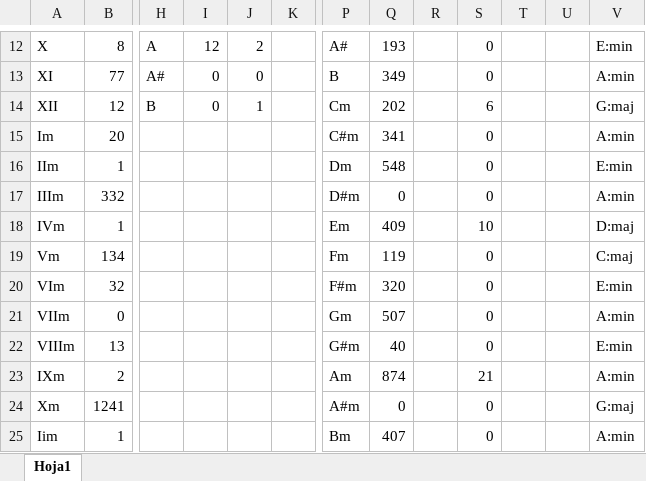
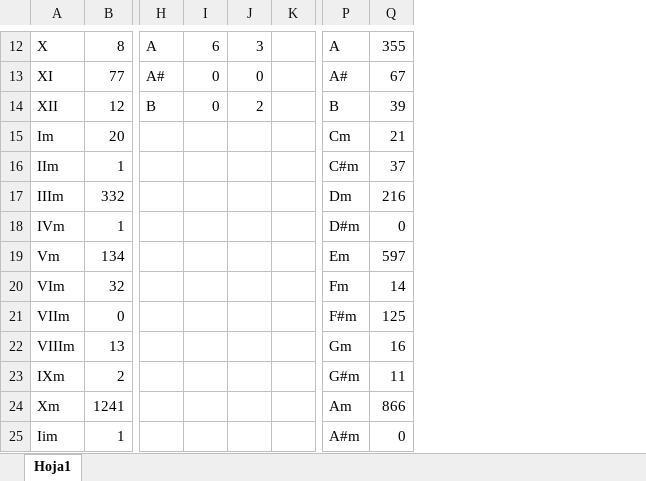
Before and after one commit to Garreta11/TFGJordiGarreta, an Excel workbook: tables/ALL TABLES.xlsx, sheet Hoja1, drawn as a sheet; only a part is shown, gaps mark what is left out; values as stored, in another font and other column widths than the file's, no borders; the diff covers the shown part only; the diff names each change by its address in the sheet, - before the commit and + after, or states it on an @@ line.

```diff
--- a/tables/ALL TABLES.xlsx (sheet Hoja1)
+++ b/tables/ALL TABLES.xlsx (sheet Hoja1)
-column R, empty
-column S, rows 12-25: 0 | 0 | 6 | 0 | 0 | 0 | 10 | 0 | 0 | 0 | 0 | 21 | 0 | 0
-column T, empty
-column U, empty
-column V, rows 12-25: E:min | A:min | G:maj | A:min | E:min | A:min | D:maj | C:maj | E:min | A:min | E:min | A:min | G:maj | A:min
-I12: 12
+I12: 6
-J12: 2
+J12: 3
-P12: A#
+P12: A
-Q12: 193
+Q12: 355
-P13: B
+P13: A#
-Q13: 349
+Q13: 67
-J14: 1
+J14: 2
-P14: Cm
+P14: B
-Q14: 202
+Q14: 39
-P15: C#m
+P15: Cm
-Q15: 341
+Q15: 21
-P16: Dm
+P16: C#m
-Q16: 548
+Q16: 37
-P17: D#m
+P17: Dm
-Q17: 0
+Q17: 216
-P18: Em
+P18: D#m
-Q18: 409
+Q18: 0
-P19: Fm
+P19: Em
-Q19: 119
+Q19: 597
-P20: F#m
+P20: Fm
-Q20: 320
+Q20: 14
-P21: Gm
+P21: F#m
-Q21: 507
+Q21: 125
-P22: G#m
+P22: Gm
-Q22: 40
+Q22: 16
-P23: Am
+P23: G#m
-Q23: 874
+Q23: 11
-P24: A#m
+P24: Am
-Q24: 0
+Q24: 866
-P25: Bm
+P25: A#m
-Q25: 407
+Q25: 0
```
Also changed, not shown: 22 removed rows and 94 edited cells elsewhere in this sheet, 4 other files.
